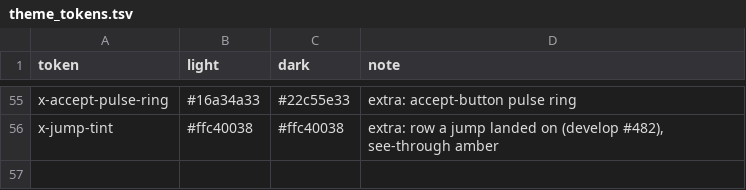
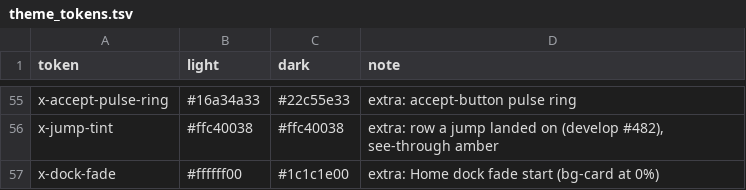
Before and after one commit to people-post/pp-browser, a TSV file: assets/themes/theme_tokens.tsv, drawn as a sheet; only a part is shown, gaps mark what is left out; the diff names each change by its address in the sheet, - before the commit and + after, or states it on an @@ line.

```diff
--- a/assets/themes/theme_tokens.tsv
+++ b/assets/themes/theme_tokens.tsv
+row 57: x-dock-fade | #ffffff00 | #1c1c1e00 | extra: Home dock fade start (bg-card at 0%)
```
Also changed, not shown: 25 other files.
